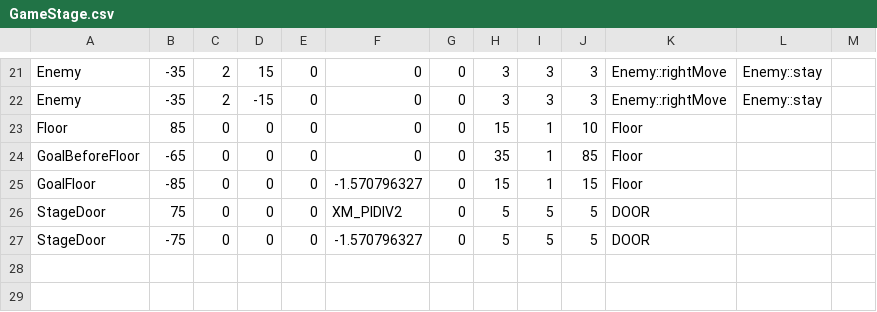
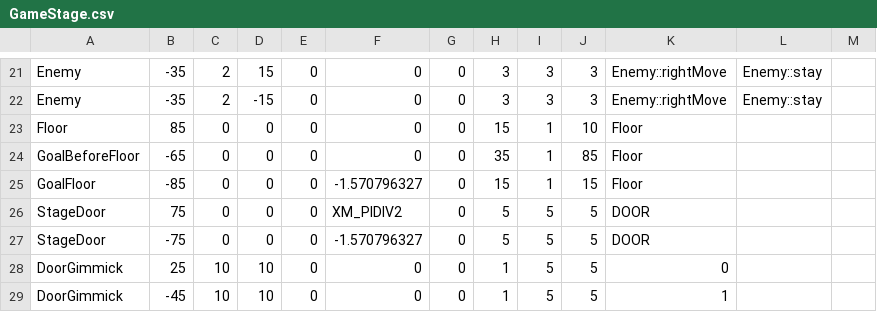
Before and after one commit to wizgame2023/heatroid, a CSV file: media/CSV/GameStage.csv, drawn as a sheet; only a part is shown, gaps mark what is left out; the diff names each change by its address in the sheet, - before the commit and + after, or states it on an @@ line.

```diff
--- a/media/CSV/GameStage.csv
+++ b/media/CSV/GameStage.csv
+row 28: DoorGimmick | 25 | 10 | 10 | 0 | 0 | 0 | 1 | 5 | 5 | 0
+row 29: DoorGimmick | -45 | 10 | 10 | 0 | 0 | 0 | 1 | 5 | 5 | 1
```
Also changed, not shown: 10 other files.
